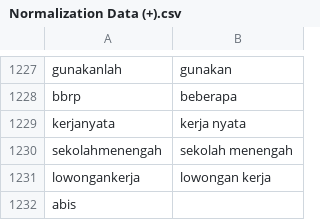
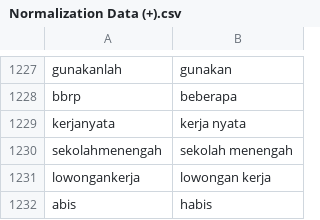
Before and after one commit to dennywr/data, a CSV file: Normalization Data (+).csv, drawn as a sheet; only a part is shown, gaps mark what is left out.

Commit message:
mengganti file 'Normalization Data (+).csv' dengan versi terbaru

```diff
--- a/Normalization Data (+).csv
+++ b/Normalization Data (+).csv
@@ -1231,2 +1231,2 @@ sekolahmenengah,sekolah menengah
 lowongankerja,lowongan kerja
-abis,
+abis,habis
```
